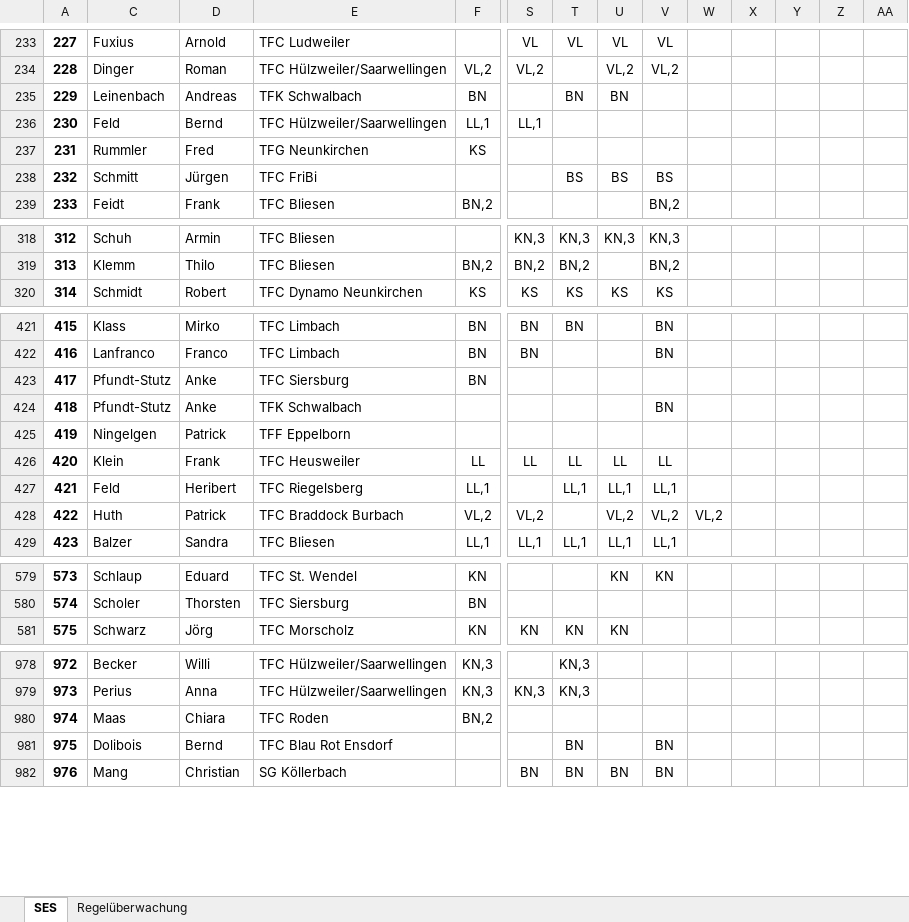
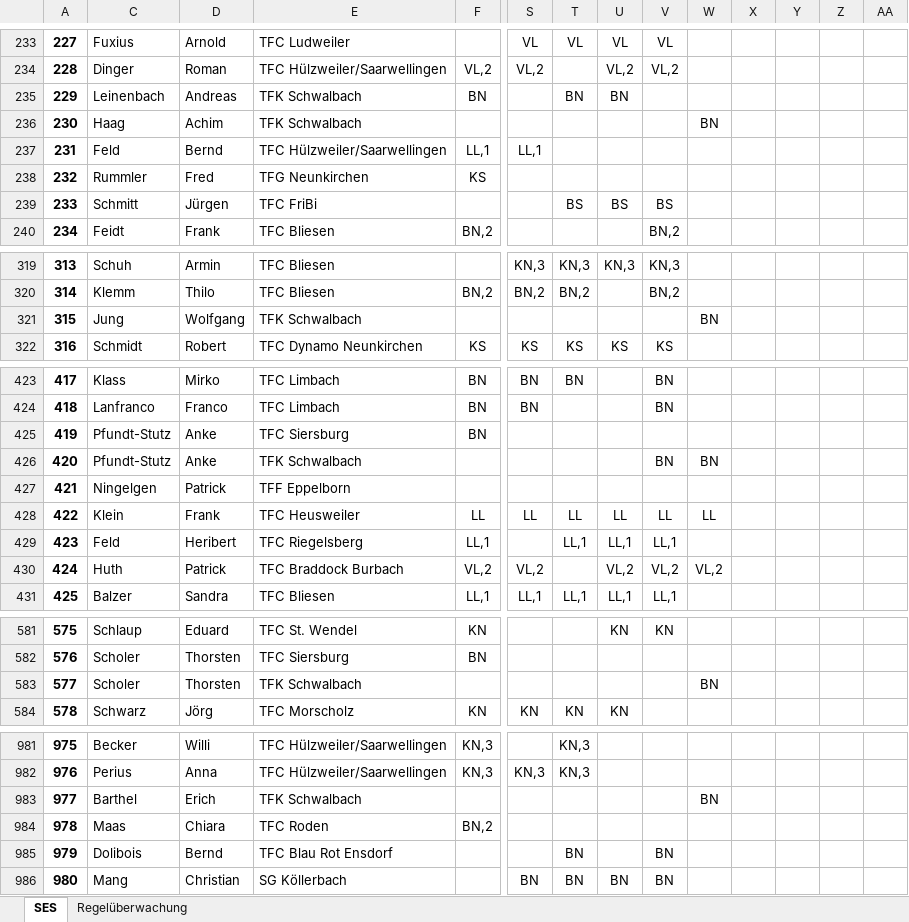
Before and after one commit to Deutscher-Tischfussballbund/stfv-docs, an Excel workbook: assets/statistiken/Spielereinsatzstatistik_Verbandsrunde.xlsm, sheet SES, drawn as a sheet; only a part is shown, gaps mark what is left out; values as stored, in another font and other column widths than the file's, no borders; charts and pictures and conditional formats not drawn; addresses are those after the commit; rows hold the shown columns only; the diff covers the shown part only; the diff names each change by its address in the sheet, - before the commit and + after, or states it on an @@ line.

```diff
--- a/assets/statistiken/Spielereinsatzstatistik_Verbandsrunde.xlsm (sheet SES)
+++ b/assets/statistiken/Spielereinsatzstatistik_Verbandsrunde.xlsm (sheet SES)
@@ column A renumbered between rows 3 and 1106 @@
+row 236: 230 | Haag | Achim | TFK Schwalbach |  |  |  |  |  | BN
+row 321: 315 | Jung | Wolfgang | TFK Schwalbach |  |  |  |  |  | BN
-W426: (empty)
+W426: BN
-W428: (empty)
+W428: LL
+row 583: 577 | Scholer | Thorsten | TFK Schwalbach |  |  |  |  |  | BN
+row 983: 977 | Barthel | Erich | TFK Schwalbach |  |  |  |  |  | BN
```
Also changed, not shown: 31 edited cells elsewhere in this sheet, formulas that keep their value, hidden cells, assets/statistiken/Spielereinsatzstatistik_Pokal.xlsm, 5 other files.
